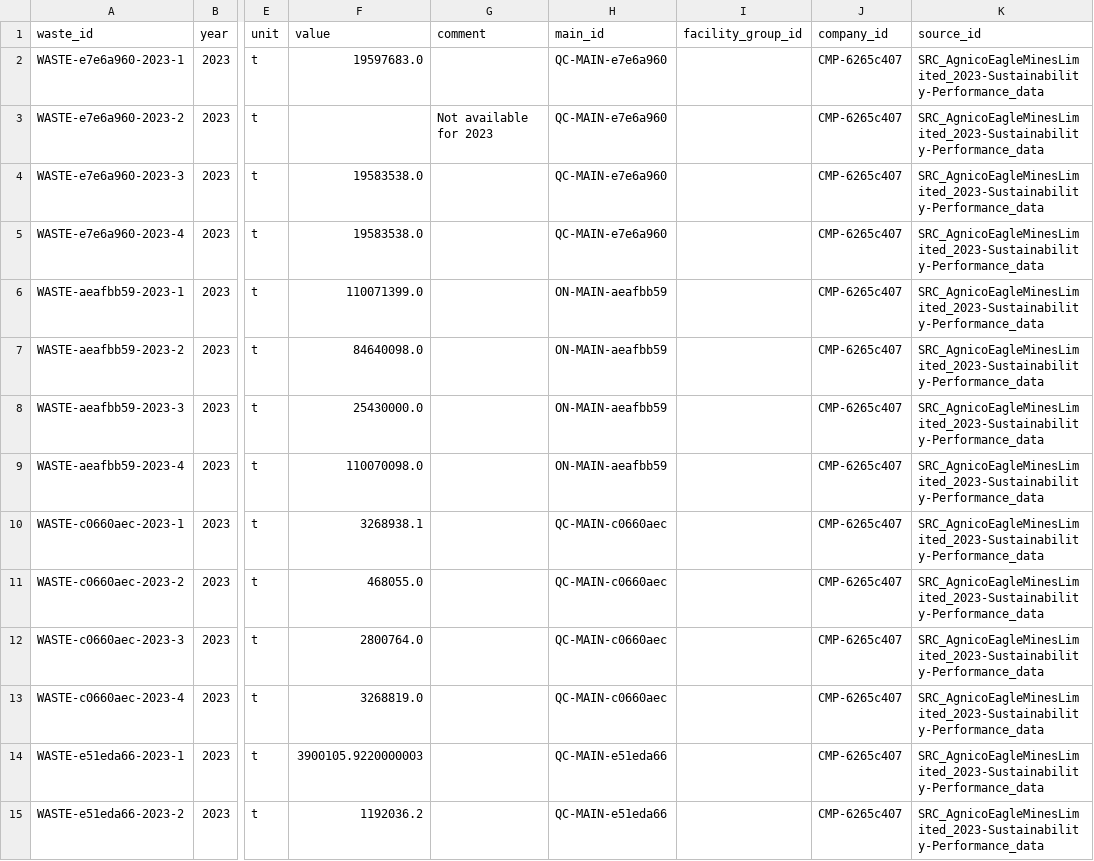
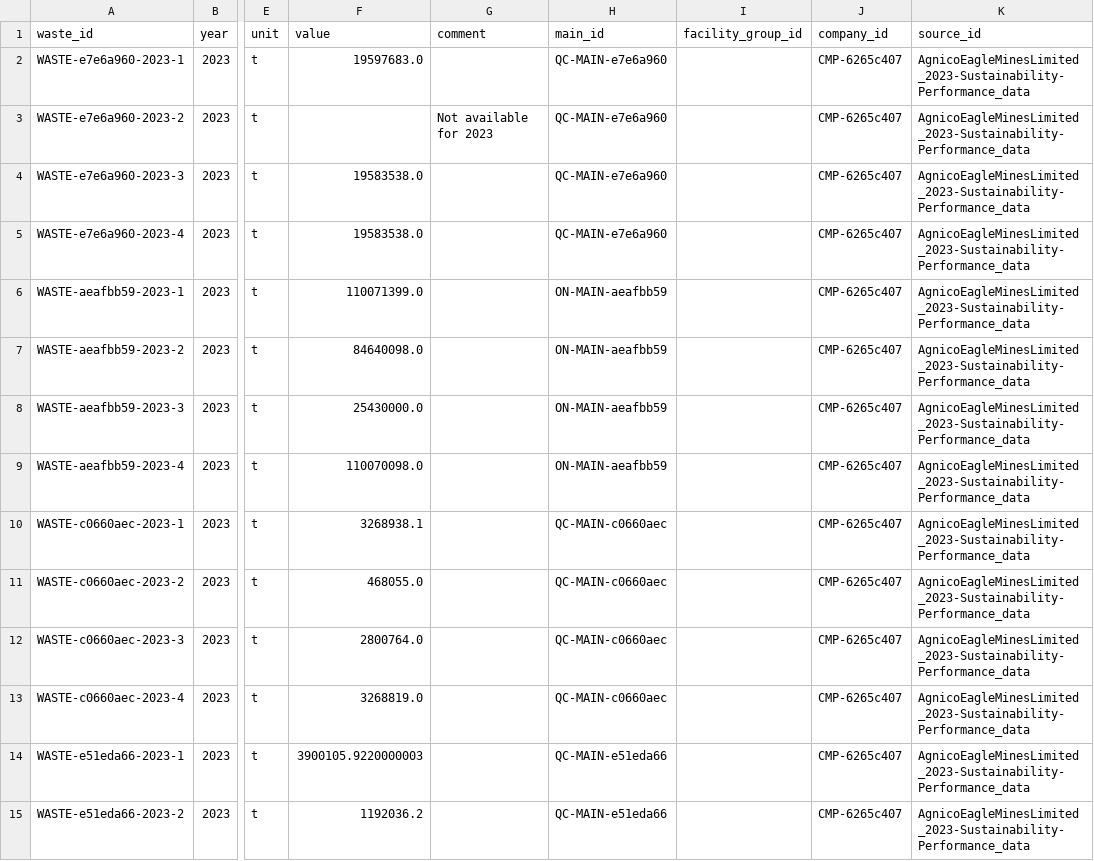
Before and after one commit to marpellan/metallican_streamlit_app, a CSV file: database/CSV/waste_table.csv, drawn as a sheet; only a part is shown, gaps mark what is left out; the diff covers the shown part only; the diff names each change by its address in the sheet, - before the commit and + after, or states it on an @@ line.

```diff
--- a/database/CSV/waste_table.csv
+++ b/database/CSV/waste_table.csv
-K2:K15 (source_id): SRC_AgnicoEagleMinesLimited_2023-Sustainability-Performance_data
+K2:K15 (source_id): AgnicoEagleMinesLimited_2023-Sustainability-Performance_data
```
Also changed, not shown: 76 edited cells elsewhere in this file, database/CSV/intensity_table.csv, database/CSV/materials_energy_table.csv, 10 other files.
